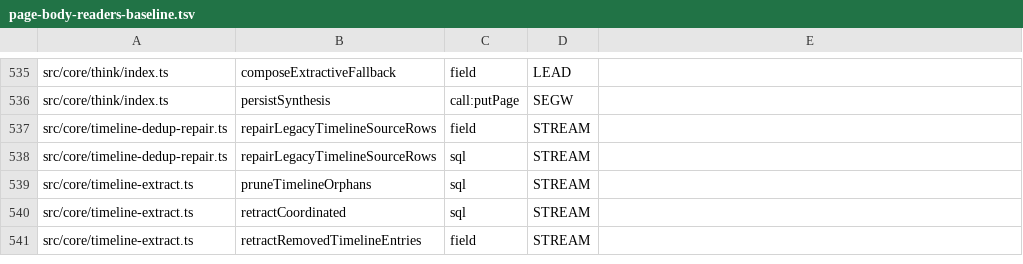
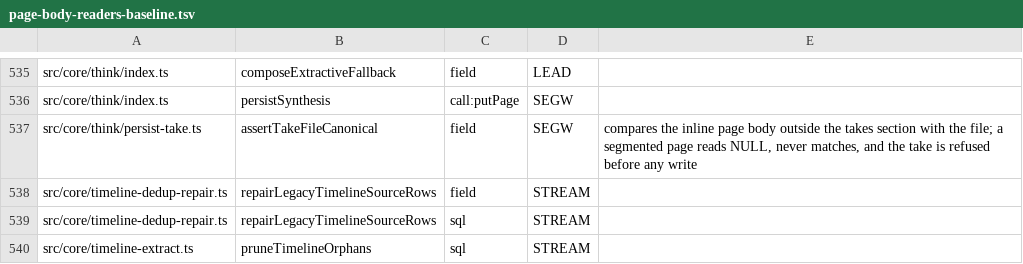
Before and after one commit to ActVox/gbrain, a TSV file: scripts/page-body-readers-baseline.tsv, drawn as a sheet; only a part is shown, gaps mark what is left out; the shorter side is filled out with more unchanged rows.

```diff
--- a/scripts/page-body-readers-baseline.tsv
+++ b/scripts/page-body-readers-baseline.tsv
@@ -536,2 +536,3 @@ src/core/think/index.ts	composeExtractiveFallback	field	LEAD
 src/core/think/index.ts	persistSynthesis	call:putPage	SEGW	
+src/core/think/persist-take.ts	assertTakeFileCanonical	field	SEGW	compares the inline page body outside the takes section with the file; a segmented page reads NULL, never matches, and the take is refused before any write
 src/core/timeline-dedup-repair.ts	repairLegacyTimelineSourceRows	field	STREAM	
```
Also changed, not shown: docs/architecture/canonical-writers.tsv.
